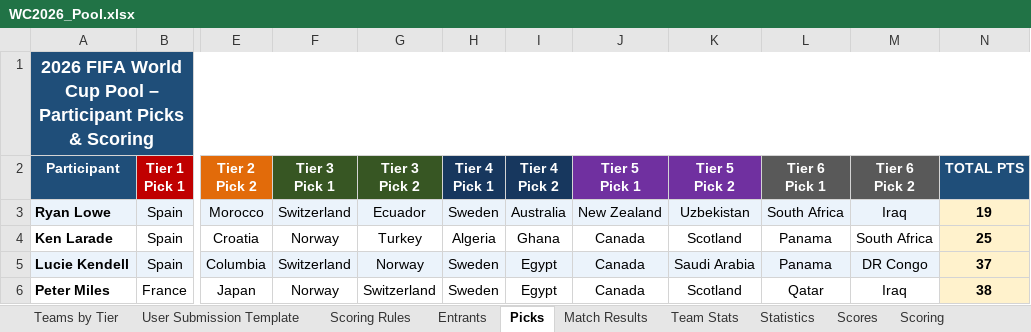
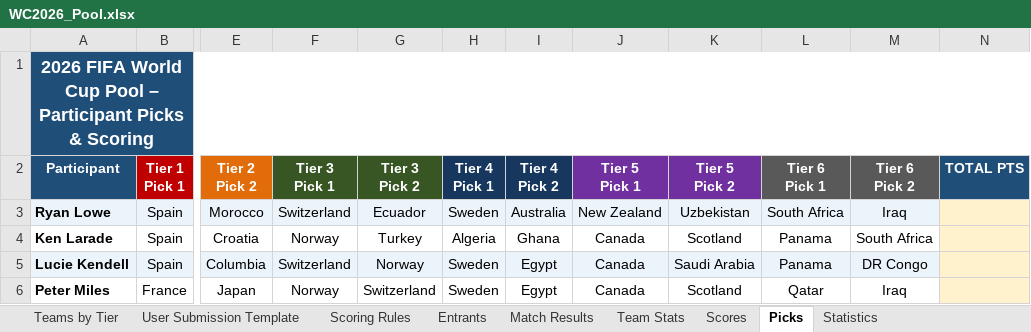
Before and after one commit to agallagher55/world_cup_2026_pool, an Excel workbook: WC2026_Pool.xlsx, sheet Picks, drawn as a sheet; only a part is shown, gaps mark what is left out; values as stored, in another font and other column widths than the file's, no borders; the diff names each change by its address in the sheet, - before the commit and + after, or states it on an @@ line.

```diff
--- a/WC2026_Pool.xlsx (sheet Picks)
+++ b/WC2026_Pool.xlsx (sheet Picks)
-sheet tab: Scoring
@@ sheet tab order changed: Teams by Tier | User Submission Template | Scoring Rules | Entrants | Match Results | Team Stats | Scores | Picks | Statistics @@
-N3 (TOTAL PTS): 19
+N3 (TOTAL PTS): (empty)
-N4 (TOTAL PTS): 25
+N4 (TOTAL PTS): (empty)
-N5 (TOTAL PTS): 37
+N5 (TOTAL PTS): (empty)
-N6 (TOTAL PTS): 38
+N6 (TOTAL PTS): (empty)
```
Also changed, not shown: 2 other files.
